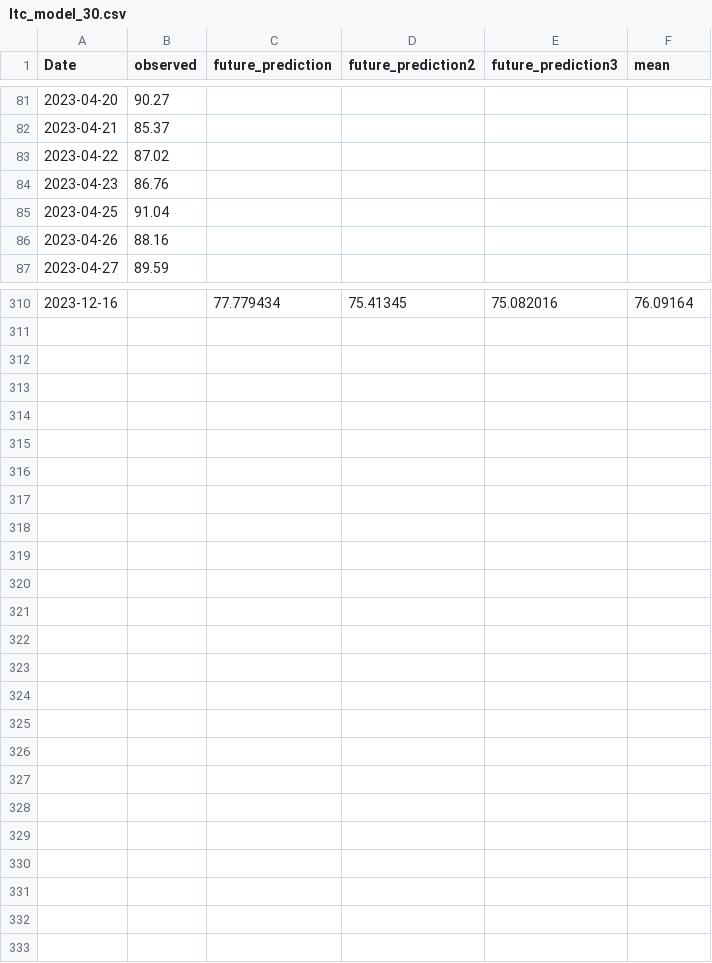
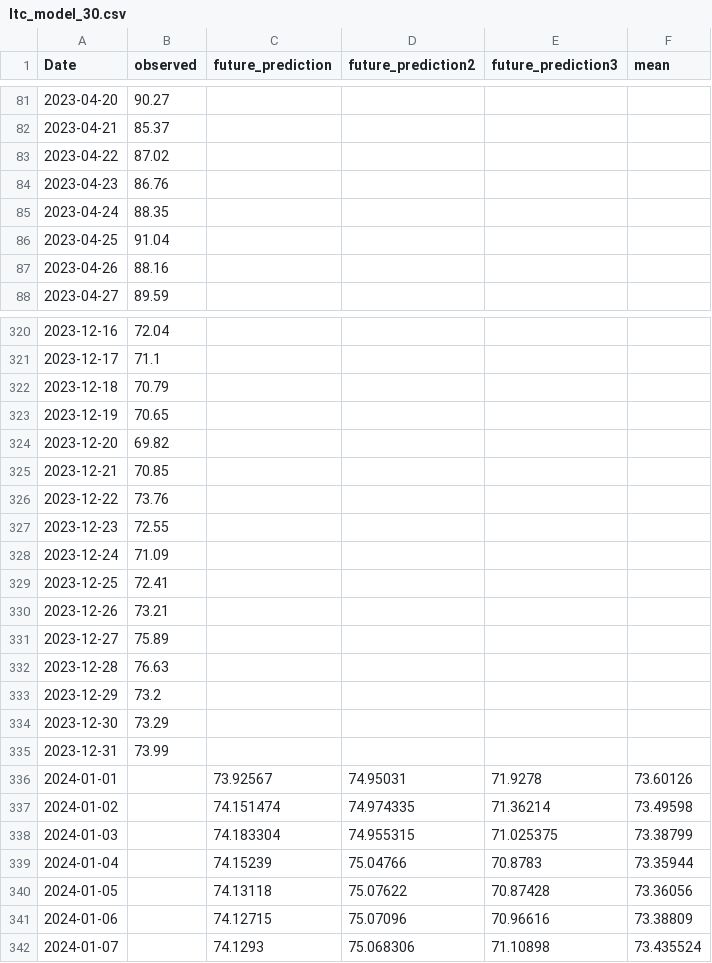
Before and after one commit to mtolan2023/crypto_forecast, a CSV file: output/ltc_model_30.csv, drawn as a sheet; only a part is shown, gaps mark what is left out; the diff covers the shown part only.

```diff
--- a/output/ltc_model_30.csv
+++ b/output/ltc_model_30.csv
@@ -84,2 +84,3 @@ Date,observed,future_prediction,future_prediction2,future_prediction3,mean
 2023-04-23,86.76,,,,
+2023-04-24,88.35,,,,
 2023-04-25,91.04,,,,
@@ -310 +320,23 @@ Date,observed,future_prediction,future_prediction2,future_prediction3,mean
-2023-12-16,,77.779434,75.41345,75.082016,76.09164
+2023-12-16,72.04,,,,
+2023-12-17,71.1,,,,
+2023-12-18,70.79,,,,
+2023-12-19,70.65,,,,
+2023-12-20,69.82,,,,
+2023-12-21,70.85,,,,
+2023-12-22,73.76,,,,
+2023-12-23,72.55,,,,
+2023-12-24,71.09,,,,
+2023-12-25,72.41,,,,
+2023-12-26,73.21,,,,
+2023-12-27,75.89,,,,
+2023-12-28,76.63,,,,
+2023-12-29,73.2,,,,
+2023-12-30,73.29,,,,
+2023-12-31,73.99,,,,
+2024-01-01,,73.92567,74.95031,71.9278,73.60126
+2024-01-02,,74.151474,74.974335,71.36214,73.49598
+2024-01-03,,74.183304,74.955315,71.025375,73.38799
+2024-01-04,,74.15239,75.04766,70.8783,73.35944
+2024-01-05,,74.13118,75.07622,70.87428,73.36056
+2024-01-06,,74.12715,75.07096,70.96616,73.38809
+2024-01-07,,74.1293,75.068306,71.10898,73.435524
```
Also changed, not shown: 10 added rows, 1 removed row and 31 edited cells elsewhere in this file, output/btc_lifetime.csv, output/btc_model.csv, 24 other files.
